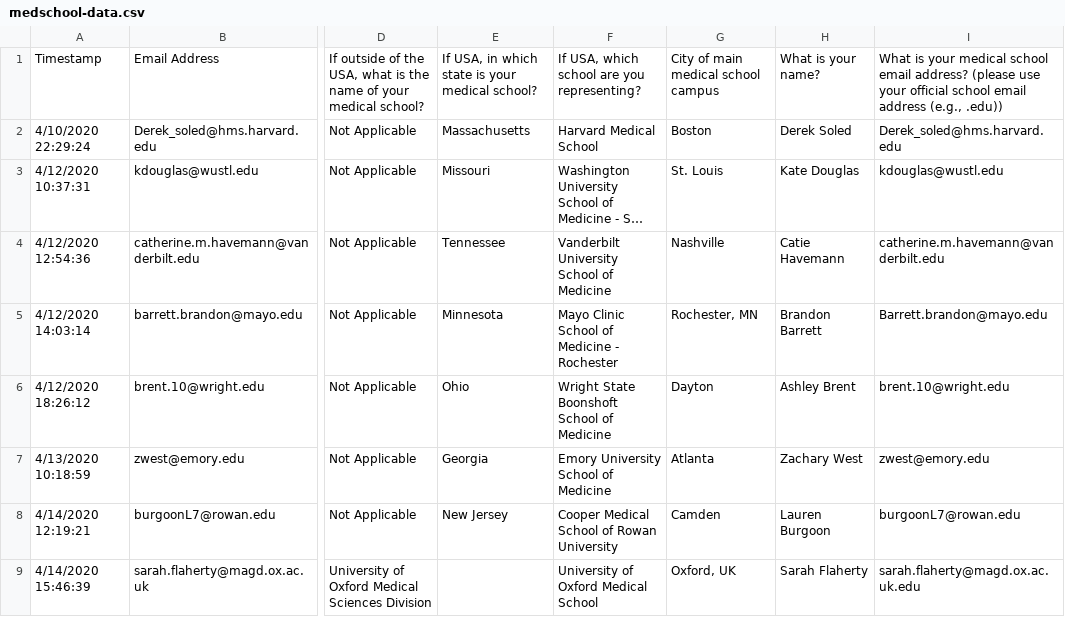
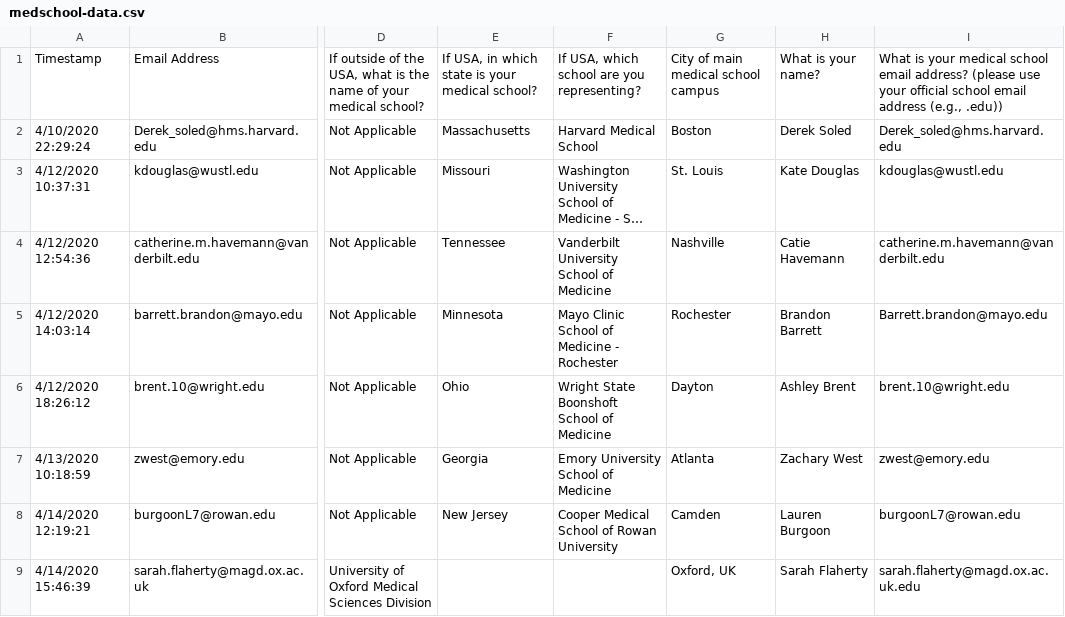
Before and after one commit to futuremdsvscovid/covid-student-response-site, a CSV file: content/english/resources/taskforce-database/data/medschool-data.csv, drawn as a sheet; only a part is shown, gaps mark what is left out; long unchanged cells end in …; the diff covers the shown part only; the diff names each change by its address in the sheet, - before the commit and + after, or states it on an @@ line.

```diff
--- a/content/english/resources/taskforce-database/data/medschool-data.csv
+++ b/content/english/resources/taskforce-database/data/medschool-data.csv
-G5: Rochester, MN
+G5: Rochester
-F9: University of Oxford Medical School
+F9: (empty)
```
Also changed, not shown: 11 edited cells elsewhere in this file, 1 other file.
